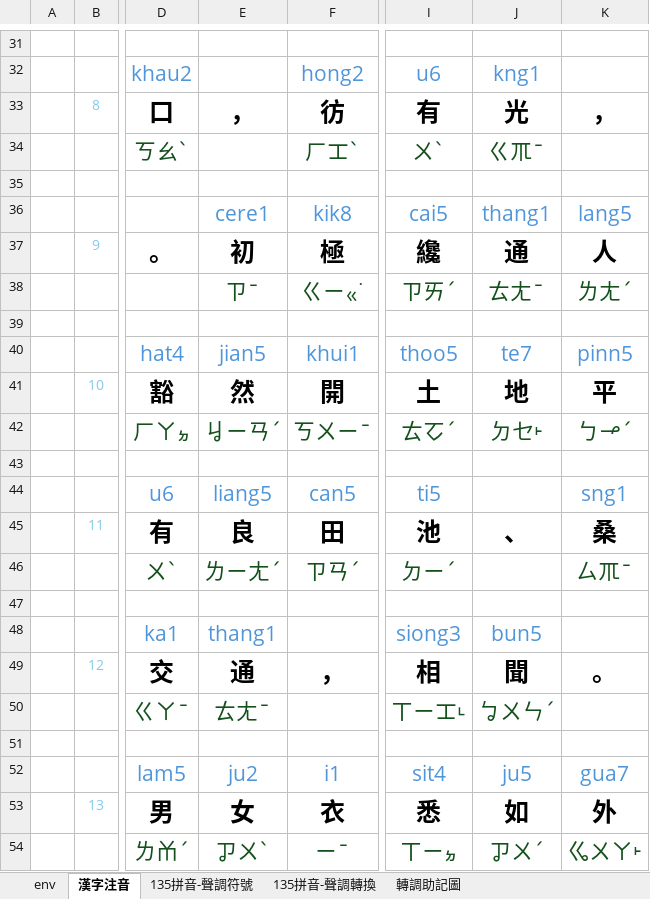
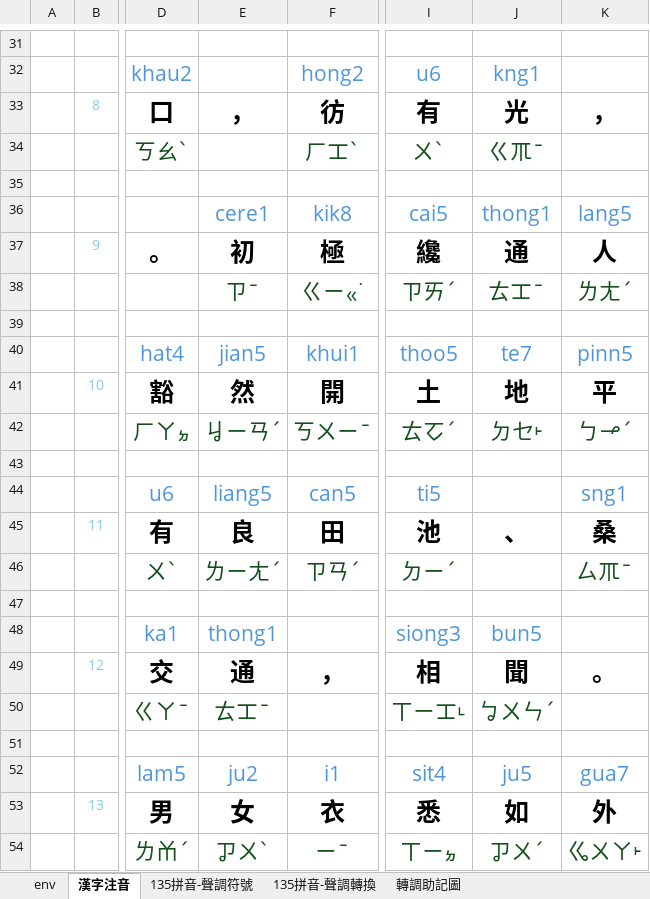
Before and after one commit to AlanJui/Piau-Im, an Excel workbook: output2/【河洛話注音】桃花源記【白話音】.xlsx, sheet 漢字注音, drawn as a sheet; only a part is shown, gaps mark what is left out; values as stored, in another font and other column widths than the file's, no borders; conditional formats not drawn; the diff names each change by its address in the sheet, - before the commit and + after, or states it on an @@ line.

```diff
--- a/output2/【河洛話注音】桃花源記【白話音】.xlsx (sheet 漢字注音)
+++ b/output2/【河洛話注音】桃花源記【白話音】.xlsx (sheet 漢字注音)
-J36: thang1
+J36: thong1
-J38: ㄊㄤˉ
+J38: ㄊㆲˉ
-E48: thang1
+E48: thong1
-E50: ㄊㄤˉ
+E50: ㄊㆲˉ
```
Also changed, not shown: output2/【河洛話注音】working.xlsx, output2/【河洛話注音】桃花源記【文讀音】.xlsx, 8 other files.
